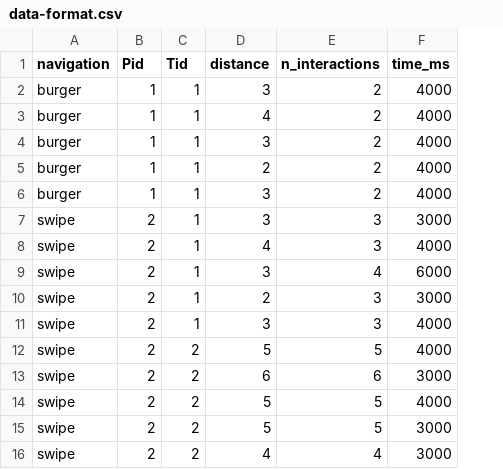
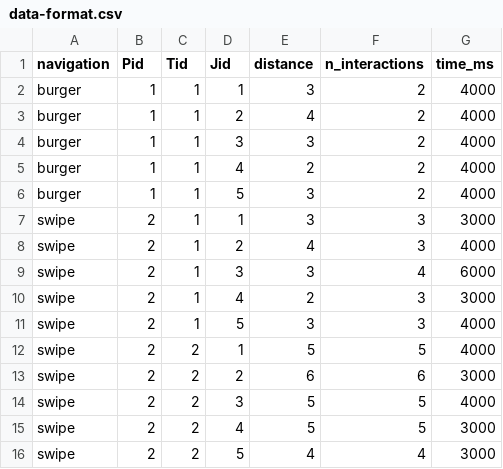
Before and after one commit to blub123muh/hci, a CSV file: analysis/data-format.csv, drawn as a sheet; the diff names each change by its address in the sheet, - before the commit and + after, or states it on an @@ line.

Commit message:
added Jid (Jump ID) to data format

```diff
--- a/analysis/data-format.csv
+++ b/analysis/data-format.csv
+column D (Jid), rows 2-16: 1 | 2 | 3 | 4 | 5 | 1 | 2 | 3 | 4 | 5 | 1 | 2 | 3 | 4 | 5
```
